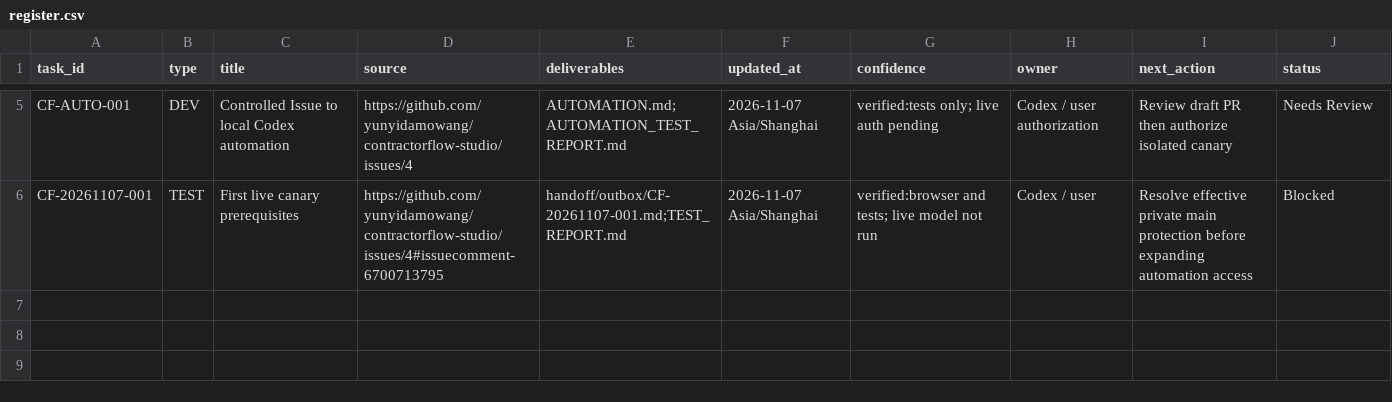
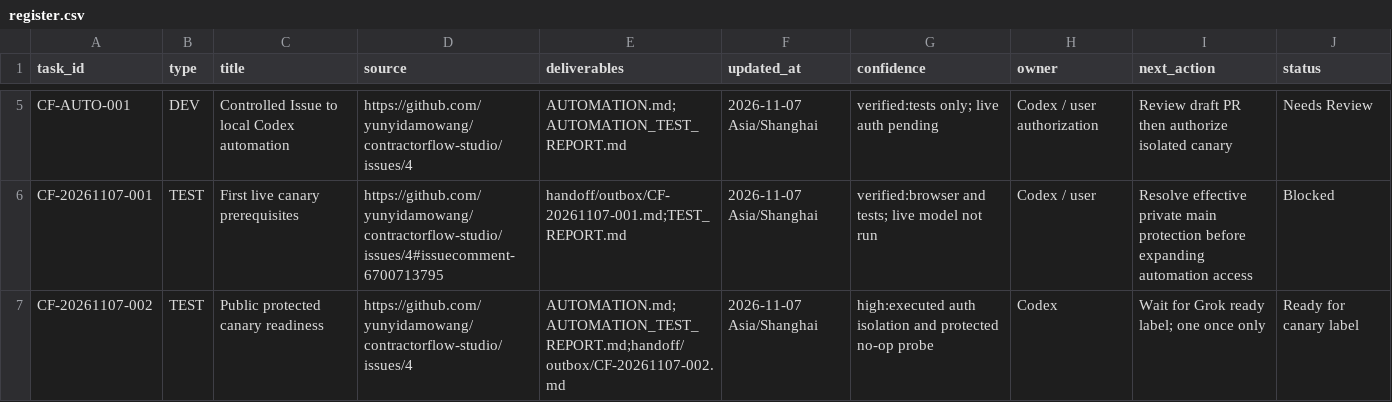
Before and after one commit to yunyidamowang/contractorflow-studio, a CSV file: handoff/register.csv, drawn as a sheet; only a part is shown, gaps mark what is left out; the diff names each change by its address in the sheet, - before the commit and + after, or states it on an @@ line.

Commit message:
Record verified public canary prerequisites and readiness

```diff
--- a/handoff/register.csv
+++ b/handoff/register.csv
+row 7: CF-20261107-002 | TEST | Public protected canary readiness | https://github.com/yunyidamowang/contractorflow-studio/issues/4 | AUTOMATION.md;AUTOMATION_TEST_REPORT.md;handoff/outbox/CF-20261107-002.md | 2026-11-07 Asia/Shanghai | high:executed auth isolation and protected no-op probe | Codex | Wait for Grok ready label; one once only | Ready for canary label
```
Also changed, not shown: 6 other files.
